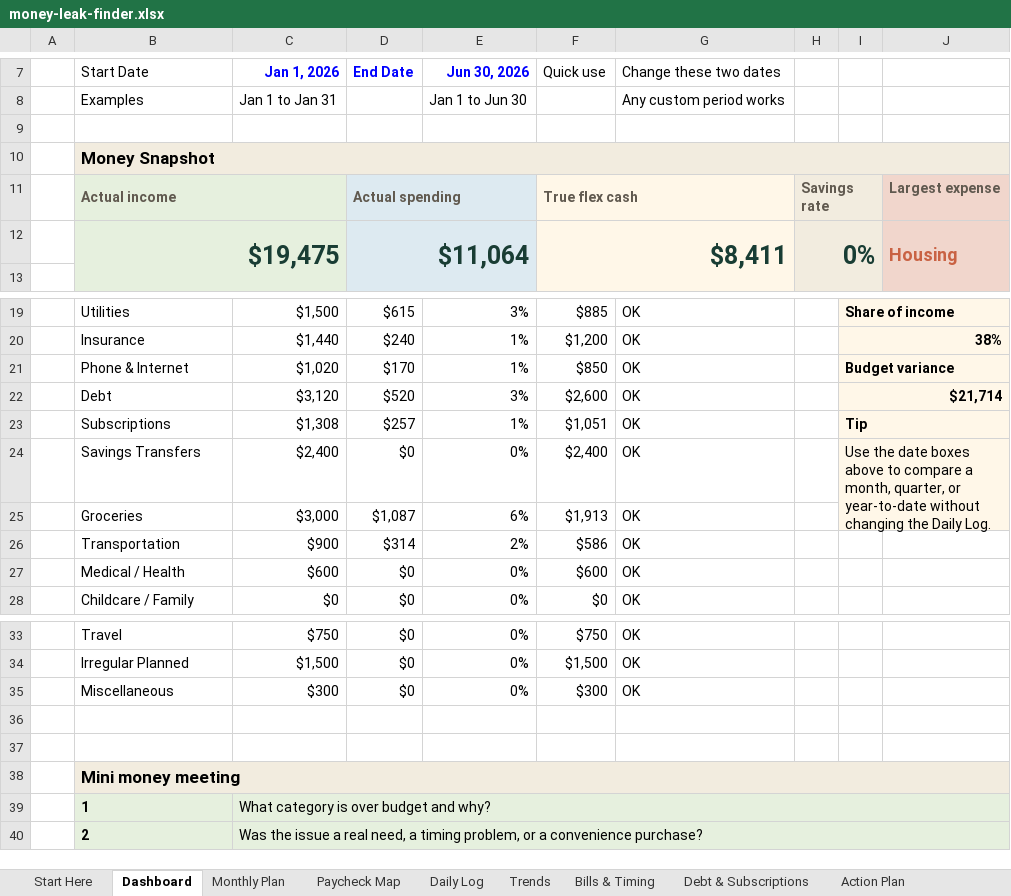
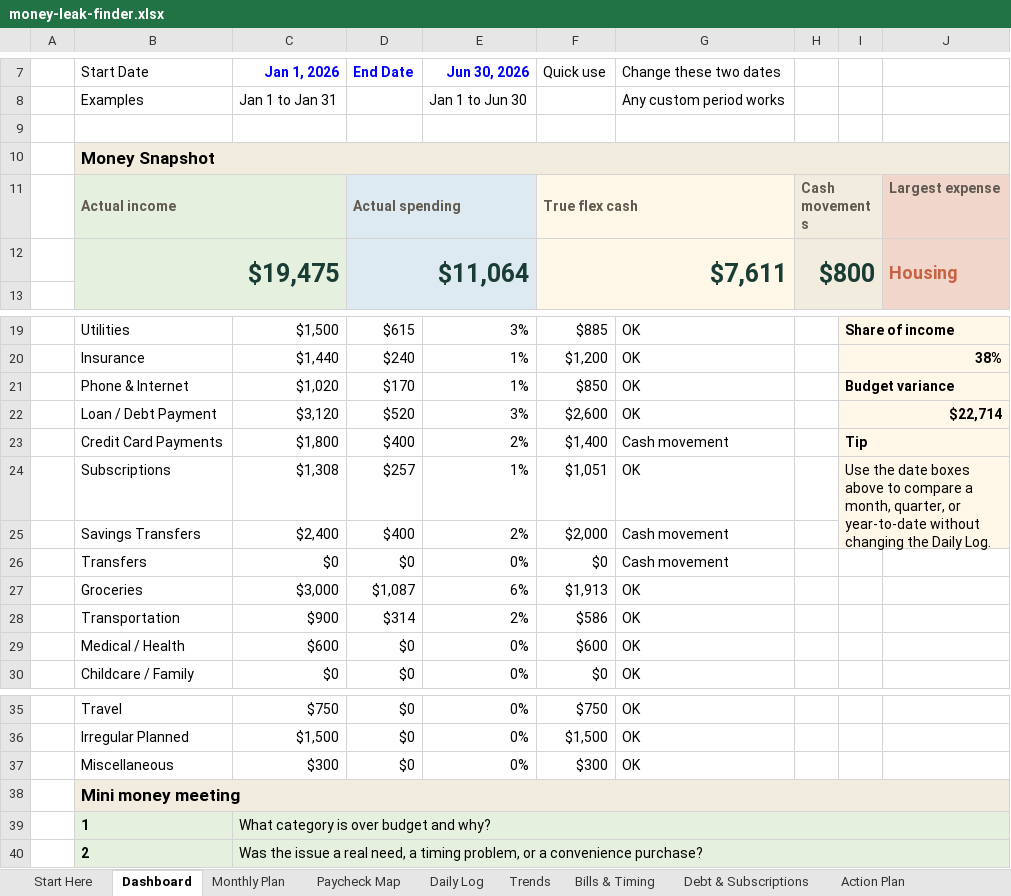
Before and after one commit to MattHunter12/profit-hunter, an Excel workbook: landing/downloads/money-leak-finder.xlsx, sheet Dashboard, drawn as a sheet; only a part is shown, gaps mark what is left out; values as stored, in another font and other column widths than the file's, no borders; conditional formats not drawn; removed rows and columns are numbered as before the commit, all else as after; the diff names each change by its address in the sheet, - before the commit and + after, or states it on an @@ line.

```diff
--- a/landing/downloads/money-leak-finder.xlsx (sheet Dashboard)
+++ b/landing/downloads/money-leak-finder.xlsx (sheet Dashboard)
-H11: Savings rate
+H11: Cash movements
-F12 (Quick use): $8,411
+F12 (Quick use): $7,611
-H12: 0%
+H12: $800
-B22 (Start Date): Debt
+B22 (Start Date): Loan / Debt Payment
-I22: $21,714
+I22: $22,714
+row 23:  | Credit Card Payments | $1,800 | $400 | 2% | $1,400 | Cash movement |  | Tip
-I24: Tip
+I24: Use the date boxes above to compare a month, quarter, or year-to-date without changing the Daily Log.
-I24 bold: on
+I24 bold: off
-I23:J23 merged
+I24:J25 merged
-D25 (End Date): $0
+D25 (End Date): $400
-E25 (Jun 30, 2026): 0%
+E25 (Jun 30, 2026): 2%
-F25 (Quick use): $2,400
+F25 (Quick use): $2,000
-G25 (Change these two dates): OK
+G25 (Change these two dates): Cash movement
-I25: Use the date boxes above to compare a month, quarter, or year-to-date without changing the Daily Log.
+I25: (empty)
-I24:J25 merged
+row 26:  | Transfers | $0 | $0 | 0% | $0 | Cash movement
-I27:J27 fill: #FFF7E8
+I27:J27 fill: none
-row 36: (empty)
-row 37: (empty)
```
Also changed, not shown: sheet Daily Log, sheet Paycheck Map, sheet Monthly Plan, sheet Bills & Timing, sheet Trends, sheet Debt & Subscriptions, 1 more sheet, formulas that keep their value, charts or pictures, outputs/profit-hunter-money-leak-finder/money-leak-finder.xlsx, 4 other files.
